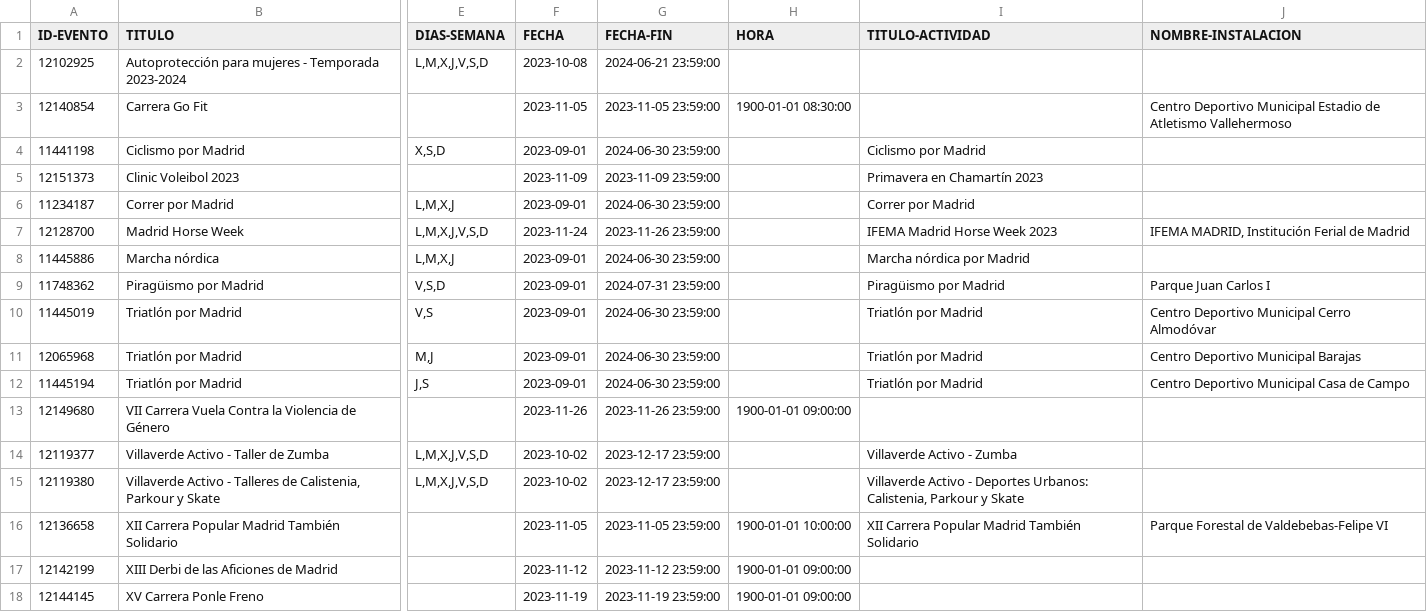
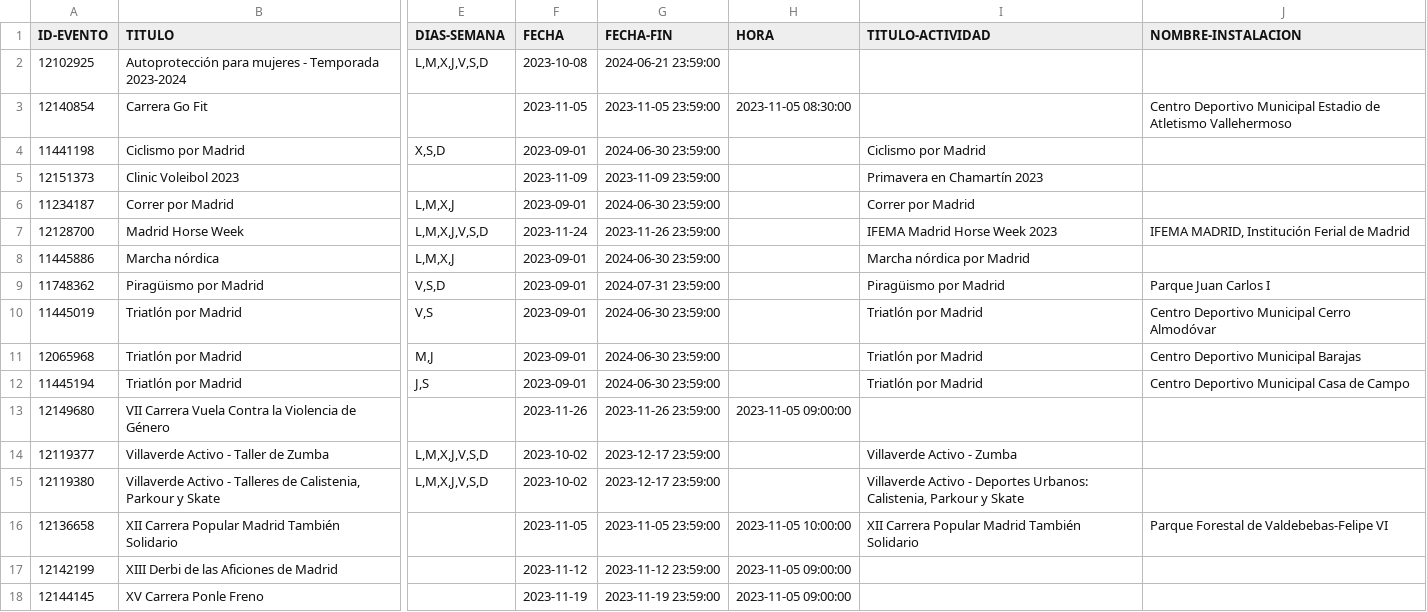
Before and after one commit to crltsnch/Patrones-Creacionales-23_24, a CSV file: ejercicio 1/data/data_final.csv, drawn as a sheet; only a part is shown, gaps mark what is left out; the diff names each change by its address in the sheet, - before the commit and + after, or states it on an @@ line.

```diff
--- a/ejercicio 1/data/data_final.csv
+++ b/ejercicio 1/data/data_final.csv
-H3 (HORA): 1900-01-01 08:30:00
+H3 (HORA): 2023-11-05 08:30:00
-H13 (HORA): 1900-01-01 09:00:00
+H13 (HORA): 2023-11-05 09:00:00
-H16 (HORA): 1900-01-01 10:00:00
+H16 (HORA): 2023-11-05 10:00:00
-H17:H18 (HORA): 1900-01-01 09:00:00
+H17:H18 (HORA): 2023-11-05 09:00:00
```
Also changed, not shown: 1 other file.
